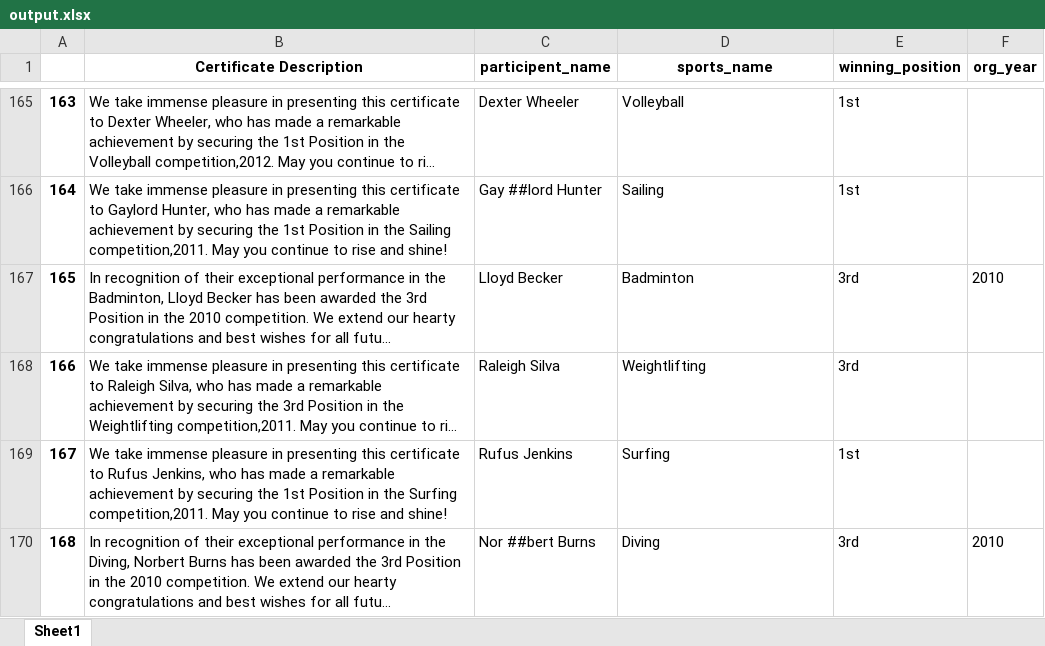
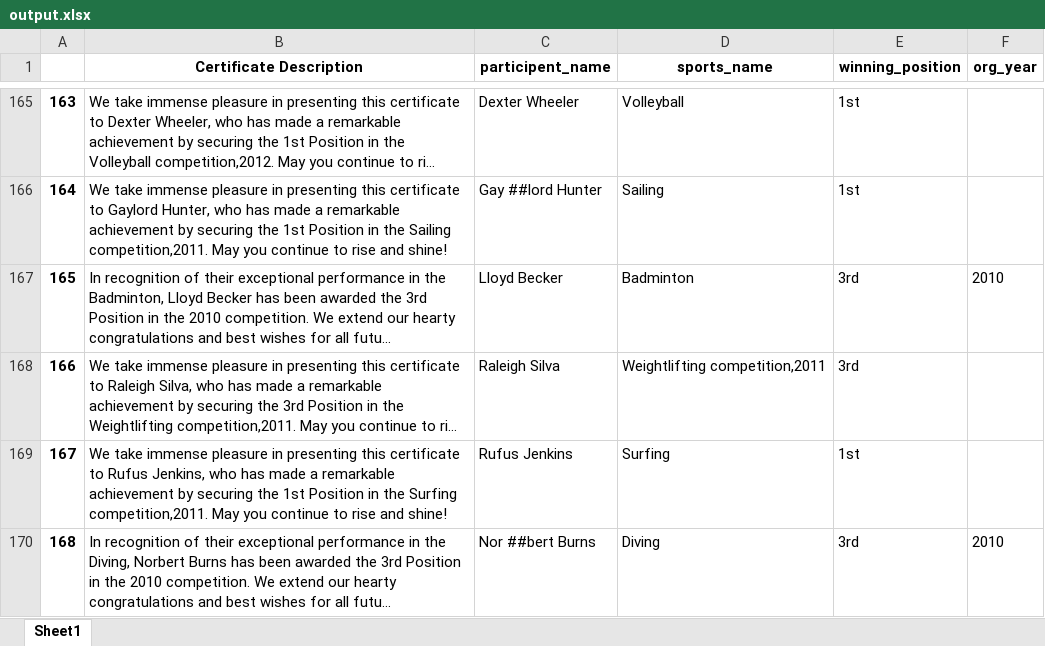
Before and after one commit to saikumar0605/ner-sports-certificate, an Excel workbook: output.xlsx, sheet Sheet1, drawn as a sheet; only a part is shown, gaps mark what is left out; long unchanged cells end in …; values as stored, in another font and other column widths than the file's, no borders; the diff covers the shown part only; the diff names each change by its address in the sheet, - before the commit and + after, or states it on an @@ line.

Commit message:
Initial commit for ner-sports-certificate project

```diff
--- a/output.xlsx (sheet Sheet1)
+++ b/output.xlsx (sheet Sheet1)
-D168 (sports_name): Weightlifting
+D168 (sports_name): Weightlifting competition,2011
```
Also changed, not shown: 30 edited cells elsewhere in this sheet, 2 other files.
